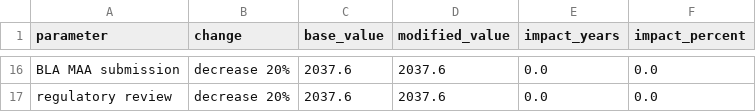
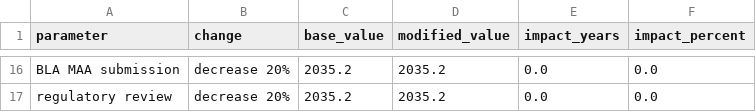
Before and after one commit to oh-yeah-sea-kit2/retina-roadmap, a CSV file: results/sensitivity_analysis.csv, drawn as a sheet; only a part is shown, gaps mark what is left out; the diff covers the shown part only; the diff names each change by its address in the sheet, - before the commit and + after, or states it on an @@ line.

```diff
--- a/results/sensitivity_analysis.csv
+++ b/results/sensitivity_analysis.csv
-C16:C17 (base_value): 2037.6
+C16:C17 (base_value): 2035.2
-D16:D17 (modified_value): 2037.6
+D16:D17 (modified_value): 2035.2
```
Also changed, not shown: 7 added rows, 7 removed rows and 24 edited cells elsewhere in this file, results/forecasts.csv, 15 other files.
